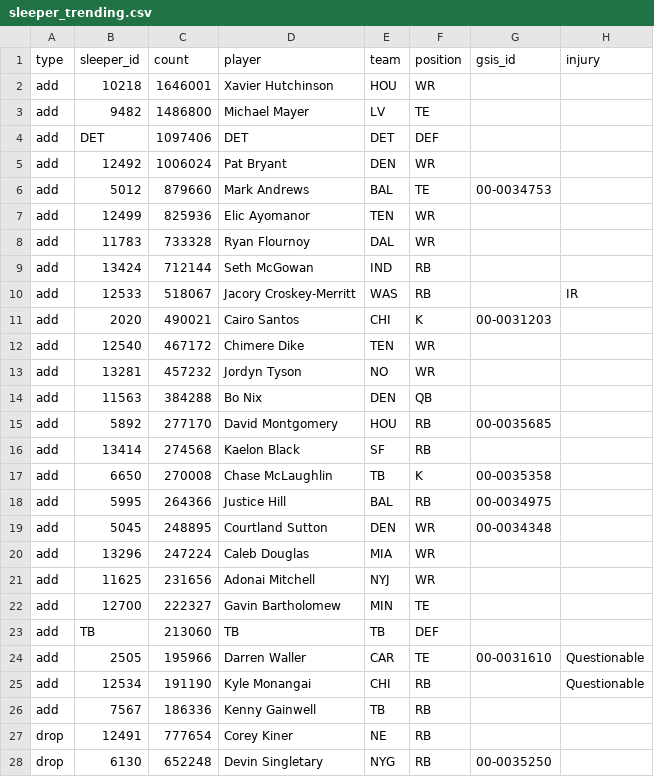
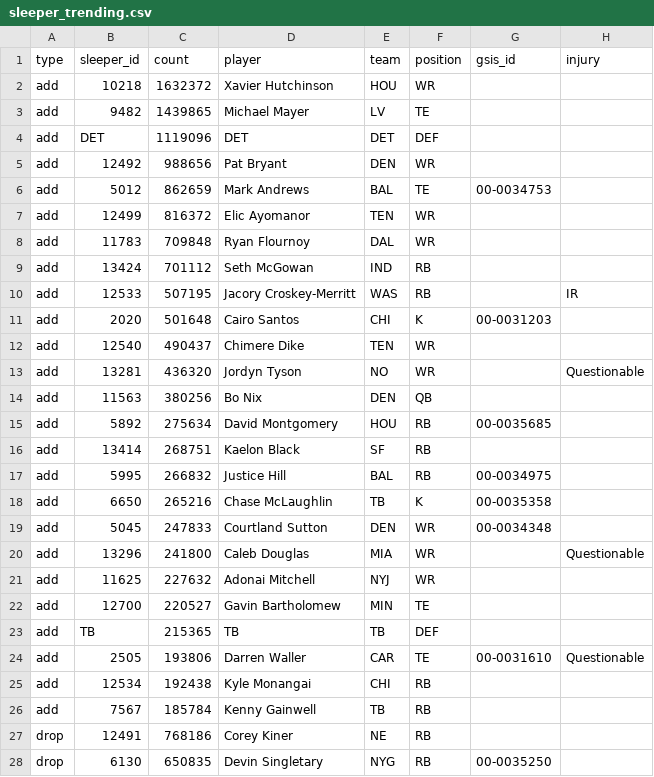
Before and after one commit to bwik4/Matchup-Lab, a CSV file: data/sleeper_trending.csv, drawn as a sheet; only a part is shown; the diff covers the shown part only.

```diff
--- a/data/sleeper_trending.csv
+++ b/data/sleeper_trending.csv
@@ -1,28 +1,28 @@
 type,sleeper_id,count,player,team,position,gsis_id,injury
-add,10218,1646001,Xavier Hutchinson,HOU,WR,,
-add,9482,1486800,Michael Mayer,LV,TE,,
-add,DET,1097406,DET,DET,DEF,,
-add,12492,1006024,Pat Bryant,DEN,WR,,
-add,5012,879660,Mark Andrews,BAL,TE,00-0034753,
-add,12499,825936,Elic Ayomanor,TEN,WR,,
-add,11783,733328,Ryan Flournoy,DAL,WR,,
-add,13424,712144,Seth McGowan,IND,RB,,
-add,12533,518067,Jacory Croskey-Merritt,WAS,RB,,IR
-add,2020,490021,Cairo Santos,CHI,K,00-0031203,
-add,12540,467172,Chimere Dike,TEN,WR,,
-add,13281,457232,Jordyn Tyson,NO,WR,,
-add,11563,384288,Bo Nix,DEN,QB,,
-add,5892,277170,David Montgomery,HOU,RB, 00-0035685,
-add,13414,274568,Kaelon Black,SF,RB,,
-add,6650,270008,Chase McLaughlin,TB,K, 00-0035358,
-add,5995,264366,Justice Hill,BAL,RB, 00-0034975,
-add,5045,248895,Courtland Sutton,DEN,WR,00-0034348,
-add,13296,247224,Caleb Douglas,MIA,WR,,
-add,11625,231656,Adonai Mitchell,NYJ,WR,,
-add,12700,222327,Gavin Bartholomew,MIN,TE,,
-add,TB,213060,TB,TB,DEF,,
-add,2505,195966,Darren Waller,CAR,TE,00-0031610,Questionable
-add,12534,191190,Kyle Monangai,CHI,RB,,Questionable
-add,7567,186336,Kenny Gainwell,TB,RB,,
-drop,12491,777654,Corey Kiner,NE,RB,,
-drop,6130,652248,Devin Singletary,NYG,RB, 00-0035250,
+add,10218,1632372,Xavier Hutchinson,HOU,WR,,
+add,9482,1439865,Michael Mayer,LV,TE,,
+add,DET,1119096,DET,DET,DEF,,
+add,12492,988656,Pat Bryant,DEN,WR,,
+add,5012,862659,Mark Andrews,BAL,TE,00-0034753,
+add,12499,816372,Elic Ayomanor,TEN,WR,,
+add,11783,709848,Ryan Flournoy,DAL,WR,,
+add,13424,701112,Seth McGowan,IND,RB,,
+add,12533,507195,Jacory Croskey-Merritt,WAS,RB,,IR
+add,2020,501648,Cairo Santos,CHI,K,00-0031203,
+add,12540,490437,Chimere Dike,TEN,WR,,
+add,13281,436320,Jordyn Tyson,NO,WR,,Questionable
+add,11563,380256,Bo Nix,DEN,QB,,
+add,5892,275634,David Montgomery,HOU,RB, 00-0035685,
+add,13414,268751,Kaelon Black,SF,RB,,
+add,5995,266832,Justice Hill,BAL,RB, 00-0034975,
+add,6650,265216,Chase McLaughlin,TB,K, 00-0035358,
+add,5045,247833,Courtland Sutton,DEN,WR,00-0034348,
+add,13296,241800,Caleb Douglas,MIA,WR,,Questionable
+add,11625,227632,Adonai Mitchell,NYJ,WR,,
+add,12700,220527,Gavin Bartholomew,MIN,TE,,
+add,TB,215365,TB,TB,DEF,,
+add,2505,193806,Darren Waller,CAR,TE,00-0031610,Questionable
+add,12534,192438,Kyle Monangai,CHI,RB,,
+add,7567,185784,Kenny Gainwell,TB,RB,,
+drop,12491,768186,Corey Kiner,NE,RB,,
+drop,6130,650835,Devin Singletary,NYG,RB, 00-0035250,
```
Also changed, not shown: 3 added rows, 3 removed rows and 20 edited cells elsewhere in this file, data/injuries.csv, data/nba/injuries.csv, 1 other file.
